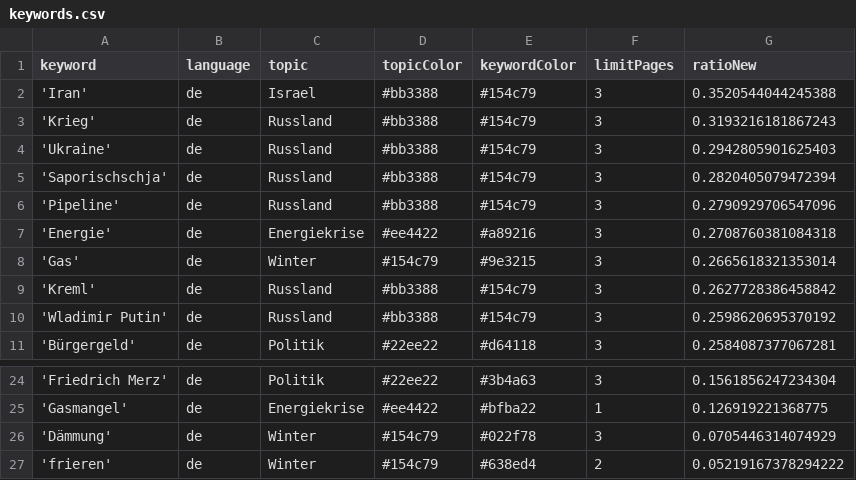
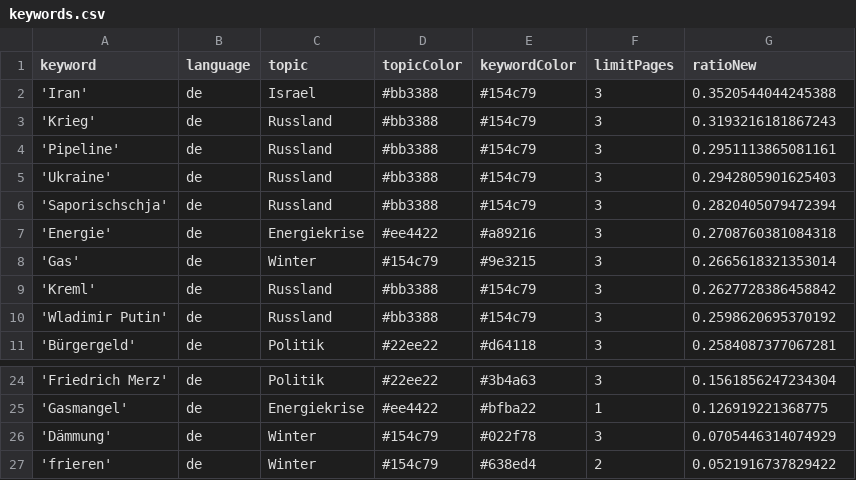
Before and after one commit to celiapi-news/winterIsComing2, a CSV file: keywords.csv, drawn as a sheet; only a part is shown, gaps mark what is left out.

```diff
--- a/keywords.csv
+++ b/keywords.csv
@@ -3,5 +3,5 @@ keyword,language,topic,topicColor,keywordColor,limitPages,ratioNew
 'Krieg',de,Russland,#bb3388,#154c79,3,0.3193216181867243
+'Pipeline',de,Russland,#bb3388,#154c79,3,0.2951113865081161
 'Ukraine',de,Russland,#bb3388,#154c79,3,0.2942805901625403
 'Saporischschja',de,Russland,#bb3388,#154c79,3,0.2820405079472394
-'Pipeline',de,Russland,#bb3388,#154c79,3,0.2790929706547096
 'Energie',de,Energiekrise,#ee4422,#a89216,3,0.2708760381084318
@@ -26,2 +26,2 @@ keyword,language,topic,topicColor,keywordColor,limitPages,ratioNew
 'Dämmung',de,Winter,#154c79,#022f78,3,0.0705446314074929
-'frieren',de,Winter,#154c79,#638ed4,2,0.05219167378294222
+'frieren',de,Winter,#154c79,#638ed4,2,0.0521916737829422
```
Also changed, not shown: 1 other file.
